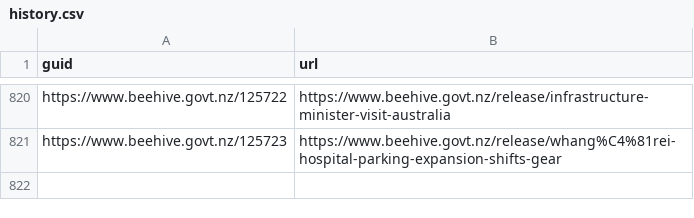
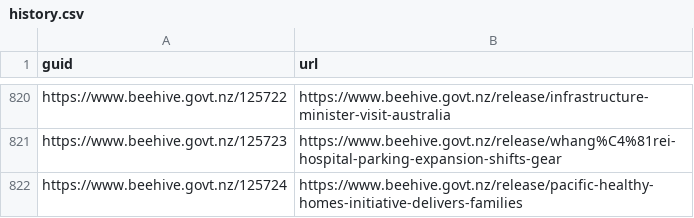
Before and after one commit to marcus-crane/hivesky, a CSV file: history.csv, drawn as a sheet; only a part is shown, gaps mark what is left out; the diff names each change by its address in the sheet, - before the commit and + after, or states it on an @@ line.

Commit message:
New releases have been syndicated

```diff
--- a/history.csv
+++ b/history.csv
+row 822: https://www.beehive.govt.nz/125724 | https://www.beehive.govt.nz/release/pacific-healthy-homes-initiative-delivers-families
```
